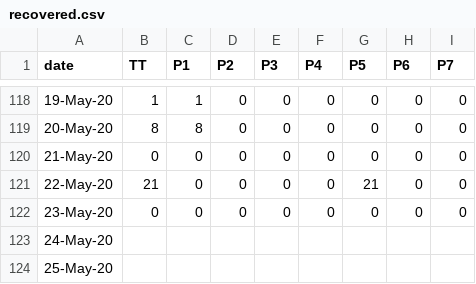
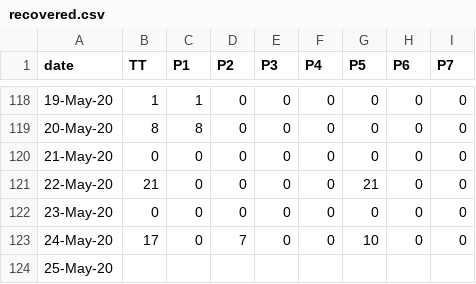
Before and after one commit to covid19Nepal/covid19-nepal-api, a CSV file: states_daily_csv/recovered.csv, drawn as a sheet; only a part is shown, gaps mark what is left out.

Commit message:
data updated on - Tue May 26 08:34:25 UTC 2020

```diff
--- a/states_daily_csv/recovered.csv
+++ b/states_daily_csv/recovered.csv
@@ -122,3 +122,3 @@ date,TT,P1,P2,P3,P4,P5,P6,P7,
 23-May-20,0,0,0,0,0,0,0,0,
-24-May-20,,,,,,,,,
+24-May-20,17,0,7,0,0,10,0,0,
 25-May-20,,,,,,,,,
```
Also changed, not shown: 6 other files.
